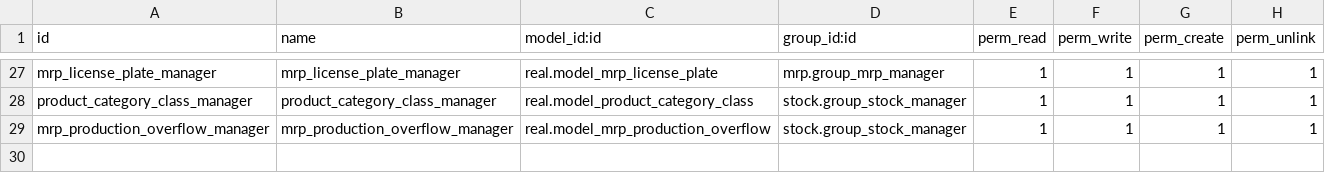
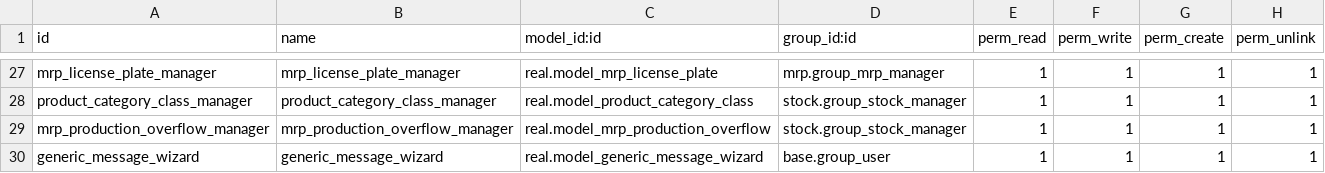
Before and after one commit to Inercial/REAL_ODOO_17, a CSV file: real/security/ir.model.access.csv, drawn as a sheet; only a part is shown, gaps mark what is left out.

Commit message:
ADD-73-Add promotion availability message on sale orders

```diff
--- a/real/security/ir.model.access.csv
+++ b/real/security/ir.model.access.csv
@@ -29 +29,2 @@ product_category_class_manager,product_category_class_manager,real.model_product
 mrp_production_overflow_manager,mrp_production_overflow_manager,real.model_mrp_production_overflow,stock.group_stock_manager,1,1,1,1
+generic_message_wizard,generic_message_wizard,real.model_generic_message_wizard,base.group_user,1,1,1,1
```
Also changed, not shown: 6 other files.
